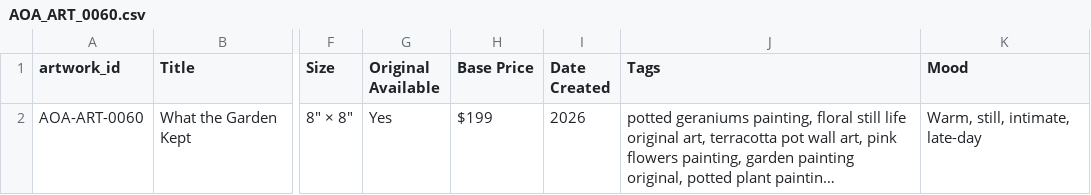
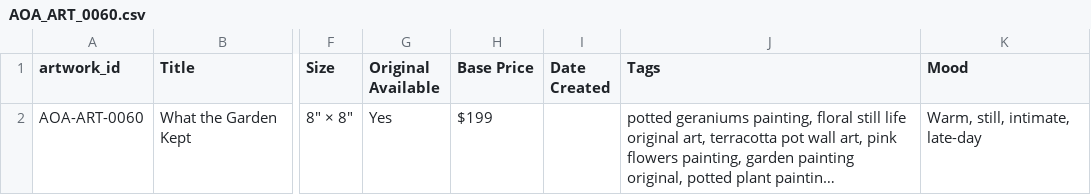
Before and after one commit to asq-ashlee/ASQ_Ashlee, a CSV file: ASQ_Freelance/Arts_of_August_System/AOA_datasets/artworks/artwork_records/AOA_ART_0060.csv, drawn as a sheet; only a part is shown, gaps mark what is left out; long unchanged cells end in …; the diff names each change by its address in the sheet, - before the commit and + after, or states it on an @@ line.

```diff
--- a/ASQ_Freelance/Arts_of_August_System/AOA_datasets/artworks/artwork_records/AOA_ART_0060.csv
+++ b/ASQ_Freelance/Arts_of_August_System/AOA_datasets/artworks/artwork_records/AOA_ART_0060.csv
-I2 (Date Created): 2026
+I2 (Date Created): (empty)
```
Also changed, not shown: ASQ_Freelance/Arts_of_August_System/AOA_datasets/products/product_records/AOA_PRD_0060.csv, 15 other files.
